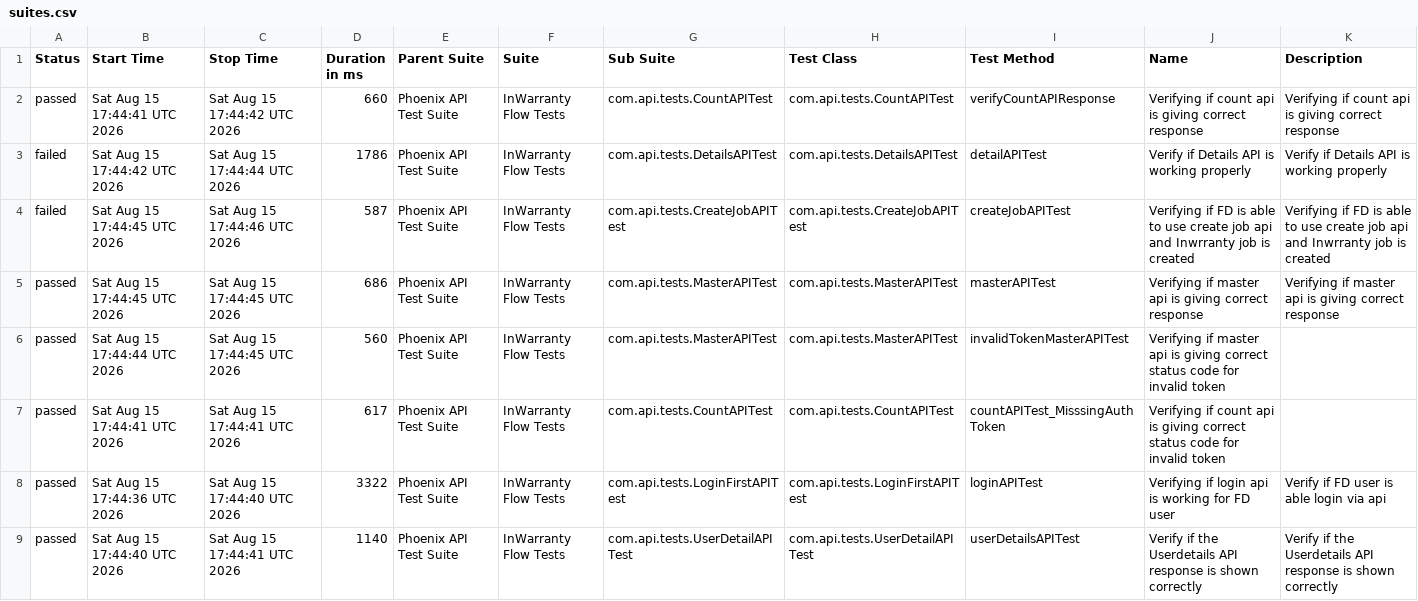
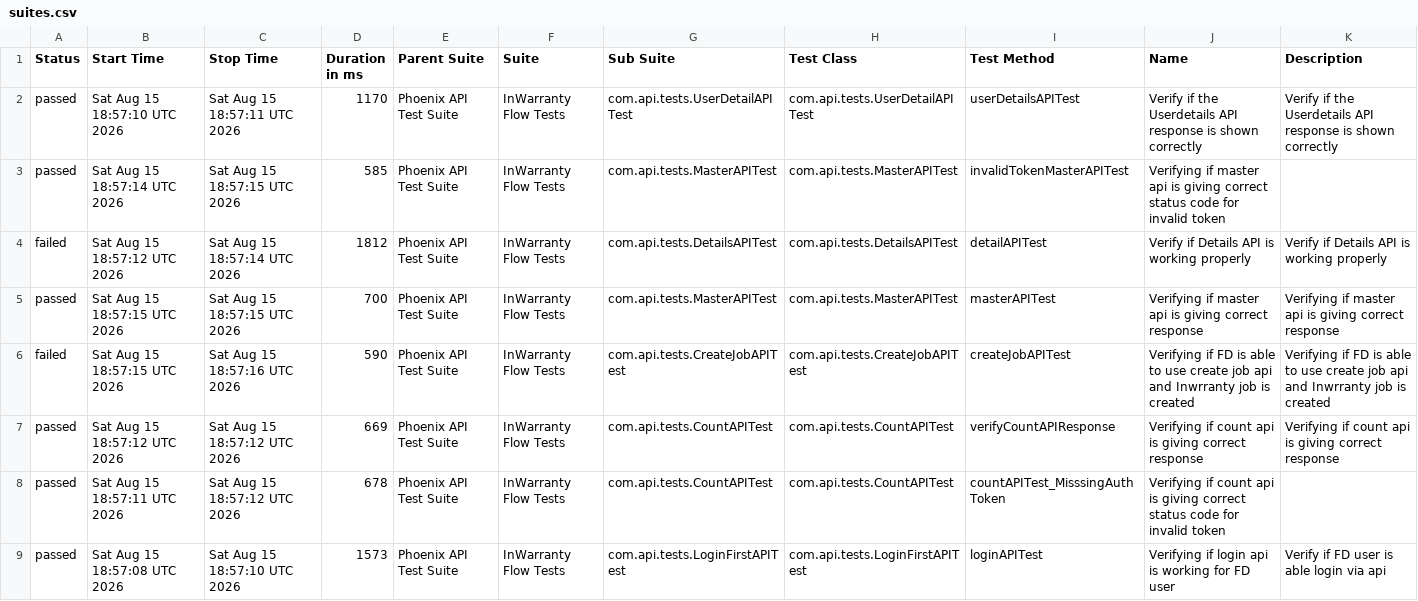
Before and after one commit to taarun96/APIAutomationFrameWork, a CSV file: data/suites.csv, drawn as a sheet.

```diff
--- a/data/suites.csv
+++ b/data/suites.csv
@@ -1,9 +1,9 @@
 "Status","Start Time","Stop Time","Duration in ms","Parent Suite","Suite","Sub Suite","Test Class","Test Method","Name","Description"
-"passed","Sat Aug 15 17:44:41 UTC 2026","Sat Aug 15 17:44:42 UTC 2026","660","Phoenix API Test Suite","InWarranty Flow Tests","com.api.tests.CountAPITest","com.api.tests.CountAPITest","verifyCountAPIResponse","Verifying if count api is giving correct response","Verifying if count api is giving correct response"
-"failed","Sat Aug 15 17:44:42 UTC 2026","Sat Aug 15 17:44:44 UTC 2026","1786","Phoenix API Test Suite","InWarranty Flow Tests","com.api.tests.DetailsAPITest","com.api.tests.DetailsAPITest","detailAPITest","Verify if Details API is working properly","Verify if Details API is working properly"
-"failed","Sat Aug 15 17:44:45 UTC 2026","Sat Aug 15 17:44:46 UTC 2026","587","Phoenix API Test Suite","InWarranty Flow Tests","com.api.tests.CreateJobAPITest","com.api.tests.CreateJobAPITest","createJobAPITest","Verifying if FD is able to use create job api and Inwrranty job is created","Verifying if FD is able to use create job api and Inwrranty job is created"
-"passed","Sat Aug 15 17:44:45 UTC 2026","Sat Aug 15 17:44:45 UTC 2026","686","Phoenix API Test Suite","InWarranty Flow Tests","com.api.tests.MasterAPITest","com.api.tests.MasterAPITest","masterAPITest","Verifying if master api is giving correct response","Verifying if master api is giving correct response"
-"passed","Sat Aug 15 17:44:44 UTC 2026","Sat Aug 15 17:44:45 UTC 2026","560","Phoenix API Test Suite","InWarranty Flow Tests","com.api.tests.MasterAPITest","com.api.tests.MasterAPITest","invalidTokenMasterAPITest","Verifying if master api is giving correct status code for invalid token",""
-"passed","Sat Aug 15 17:44:41 UTC 2026","Sat Aug 15 17:44:41 UTC 2026","617","Phoenix API Test Suite","InWarranty Flow Tests","com.api.tests.CountAPITest","com.api.tests.CountAPITest","countAPITest_MisssingAuthToken","Verifying if count api is giving correct status code for invalid token",""
-"passed","Sat Aug 15 17:44:36 UTC 2026","Sat Aug 15 17:44:40 UTC 2026","3322","Phoenix API Test Suite","InWarranty Flow Tests","com.api.tests.LoginFirstAPITest","com.api.tests.LoginFirstAPITest","loginAPITest","Verifying if login api is working for FD user","Verify if FD user is able login via api"
-"passed","Sat Aug 15 17:44:40 UTC 2026","Sat Aug 15 17:44:41 UTC 2026","1140","Phoenix API Test Suite","InWarranty Flow Tests","com.api.tests.UserDetailAPITest","com.api.tests.UserDetailAPITest","userDetailsAPITest","Verify if the Userdetails API response is shown correctly","Verify if the Userdetails API response is shown correctly"
+"passed","Sat Aug 15 18:57:10 UTC 2026","Sat Aug 15 18:57:11 UTC 2026","1170","Phoenix API Test Suite","InWarranty Flow Tests","com.api.tests.UserDetailAPITest","com.api.tests.UserDetailAPITest","userDetailsAPITest","Verify if the Userdetails API response is shown correctly","Verify if the Userdetails API response is shown correctly"
+"passed","Sat Aug 15 18:57:14 UTC 2026","Sat Aug 15 18:57:15 UTC 2026","585","Phoenix API Test Suite","InWarranty Flow Tests","com.api.tests.MasterAPITest","com.api.tests.MasterAPITest","invalidTokenMasterAPITest","Verifying if master api is giving correct status code for invalid token",""
+"failed","Sat Aug 15 18:57:12 UTC 2026","Sat Aug 15 18:57:14 UTC 2026","1812","Phoenix API Test Suite","InWarranty Flow Tests","com.api.tests.DetailsAPITest","com.api.tests.DetailsAPITest","detailAPITest","Verify if Details API is working properly","Verify if Details API is working properly"
+"passed","Sat Aug 15 18:57:15 UTC 2026","Sat Aug 15 18:57:15 UTC 2026","700","Phoenix API Test Suite","InWarranty Flow Tests","com.api.tests.MasterAPITest","com.api.tests.MasterAPITest","masterAPITest","Verifying if master api is giving correct response","Verifying if master api is giving correct response"
+"failed","Sat Aug 15 18:57:15 UTC 2026","Sat Aug 15 18:57:16 UTC 2026","590","Phoenix API Test Suite","InWarranty Flow Tests","com.api.tests.CreateJobAPITest","com.api.tests.CreateJobAPITest","createJobAPITest","Verifying if FD is able to use create job api and Inwrranty job is created","Verifying if FD is able to use create job api and Inwrranty job is created"
+"passed","Sat Aug 15 18:57:12 UTC 2026","Sat Aug 15 18:57:12 UTC 2026","669","Phoenix API Test Suite","InWarranty Flow Tests","com.api.tests.CountAPITest","com.api.tests.CountAPITest","verifyCountAPIResponse","Verifying if count api is giving correct response","Verifying if count api is giving correct response"
+"passed","Sat Aug 15 18:57:11 UTC 2026","Sat Aug 15 18:57:12 UTC 2026","678","Phoenix API Test Suite","InWarranty Flow Tests","com.api.tests.CountAPITest","com.api.tests.CountAPITest","countAPITest_MisssingAuthToken","Verifying if count api is giving correct status code for invalid token",""
+"passed","Sat Aug 15 18:57:08 UTC 2026","Sat Aug 15 18:57:10 UTC 2026","1573","Phoenix API Test Suite","InWarranty Flow Tests","com.api.tests.LoginFirstAPITest","com.api.tests.LoginFirstAPITest","loginAPITest","Verifying if login api is working for FD user","Verify if FD user is able login via api"
```
Also changed, not shown: data/behaviors.csv, 55 other files.
